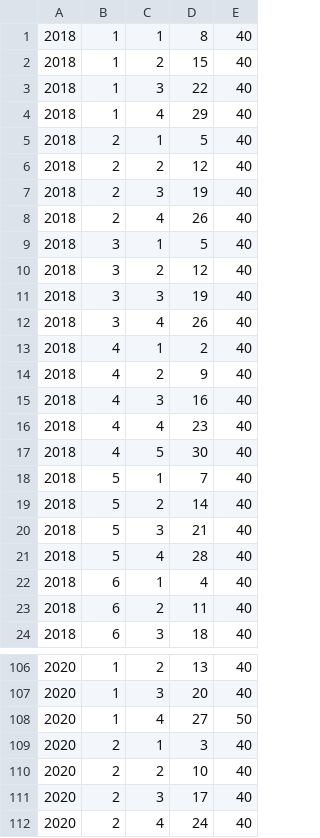
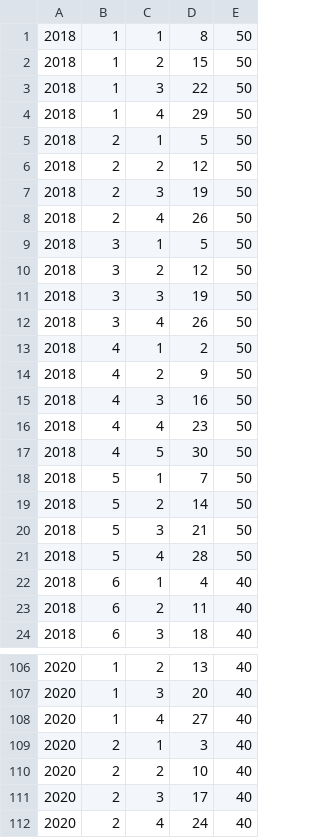
Before and after one commit to 20100190/timer_app, a CSV file: database/seeds/csvs/week.csv, drawn as a sheet; only a part is shown, gaps mark what is left out; the diff names each change by its address in the sheet, - before the commit and + after, or states it on an @@ line.

Commit message:
issue 8

```diff
--- a/database/seeds/csvs/week.csv
+++ b/database/seeds/csvs/week.csv
-E1:E21: 40
+E1:E21: 50
-E108: 50
+E108: 40
```
